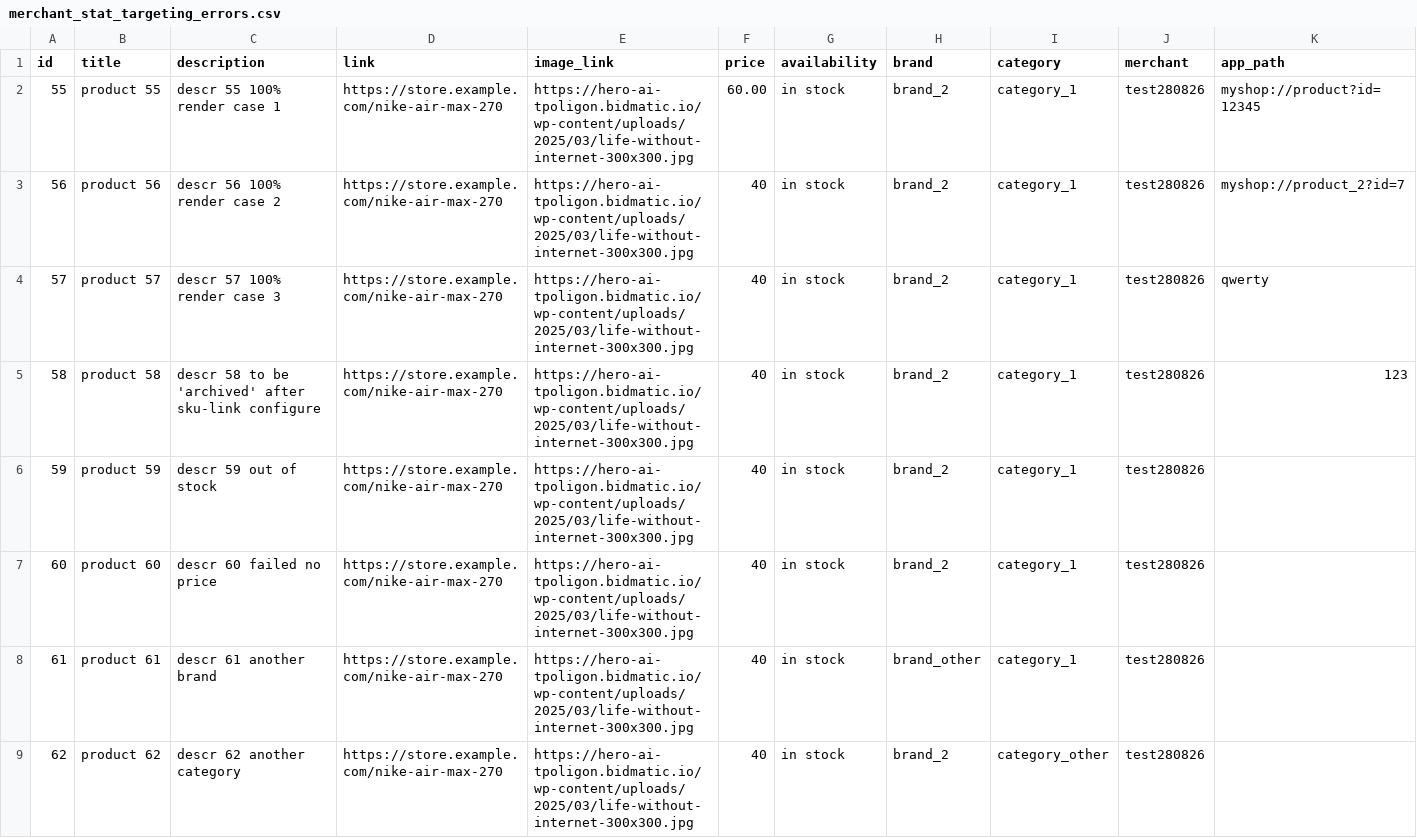
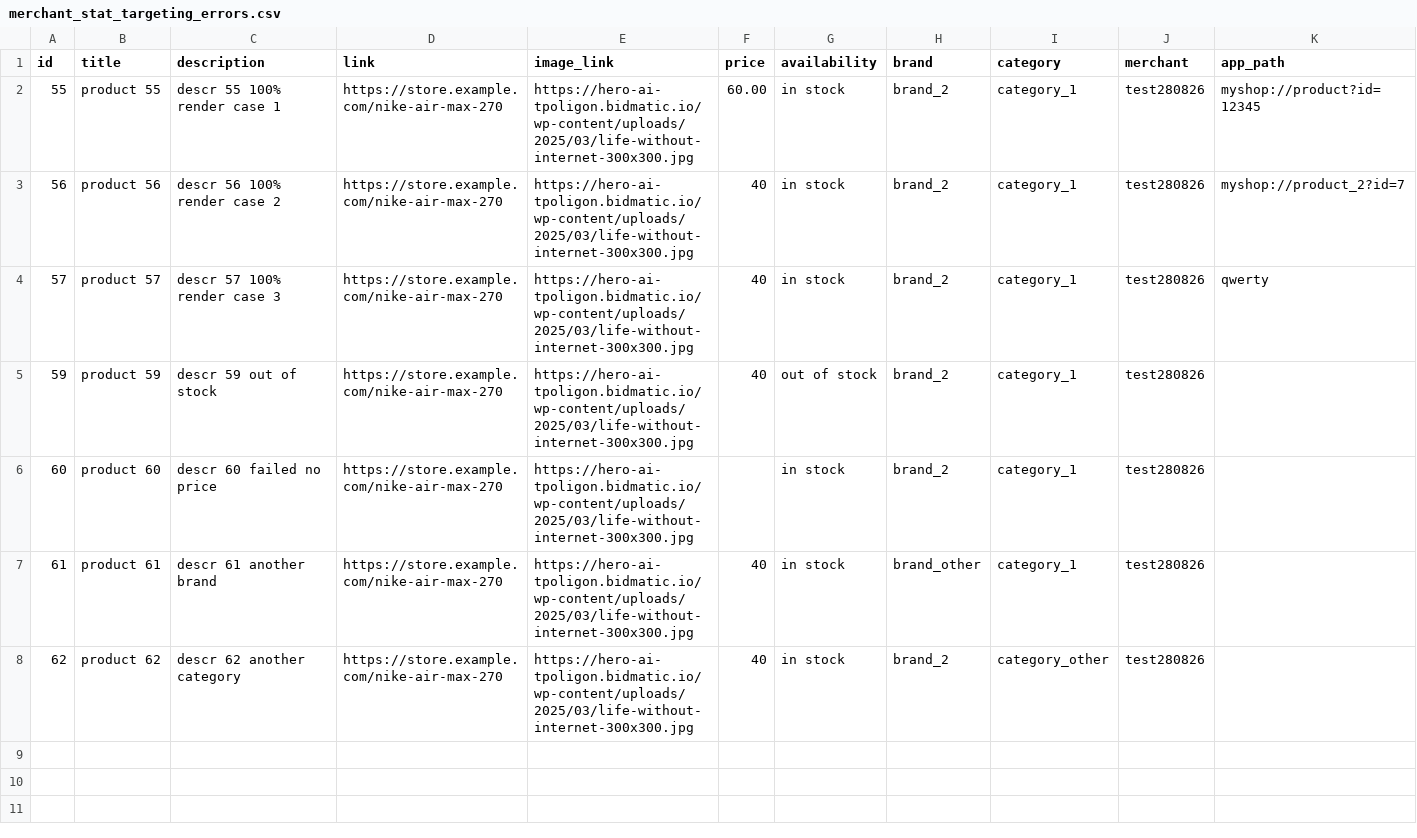
Before and after one commit to melnichenkoroman95-hue/some_test_feed, a CSV file: merchant_stat_targeting_errors.csv, drawn as a sheet.

Commit message:
Update merchant_stat_targeting_errors.csv

```diff
--- a/merchant_stat_targeting_errors.csv
+++ b/merchant_stat_targeting_errors.csv
@@ -4,5 +4,4 @@ id,title,description,link,image_link,price,availability,brand,category,merchant,
 57,product 57,descr 57 100% render case 3,https://store.example.com/nike-air-max-270,https://hero-ai-tpoligon.bidmatic.io/wp-content/uploads/2025/03/life-without-internet-300x300.jpg,40,in stock,brand_2,category_1,test280826,qwerty
-58,product 58,descr 58 to be 'archived' after sku-link configure,https://store.example.com/nike-air-max-270,https://hero-ai-tpoligon.bidmatic.io/wp-content/uploads/2025/03/life-without-internet-300x300.jpg,40,in stock,brand_2,category_1,test280826,123
-59,product 59,descr 59 out of stock,https://store.example.com/nike-air-max-270,https://hero-ai-tpoligon.bidmatic.io/wp-content/uploads/2025/03/life-without-internet-300x300.jpg,40,in stock,brand_2,category_1,test280826,
-60,product 60,descr 60 failed no price,https://store.example.com/nike-air-max-270,https://hero-ai-tpoligon.bidmatic.io/wp-content/uploads/2025/03/life-without-internet-300x300.jpg,40,in stock,brand_2,category_1,test280826,
+59,product 59,descr 59 out of stock,https://store.example.com/nike-air-max-270,https://hero-ai-tpoligon.bidmatic.io/wp-content/uploads/2025/03/life-without-internet-300x300.jpg,40,out of stock,brand_2,category_1,test280826,
+60,product 60,descr 60 failed no price,https://store.example.com/nike-air-max-270,https://hero-ai-tpoligon.bidmatic.io/wp-content/uploads/2025/03/life-without-internet-300x300.jpg,,in stock,brand_2,category_1,test280826,
 61,product 61,descr 61 another brand,https://store.example.com/nike-air-max-270,https://hero-ai-tpoligon.bidmatic.io/wp-content/uploads/2025/03/life-without-internet-300x300.jpg,40,in stock,brand_other,category_1,test280826,
```
